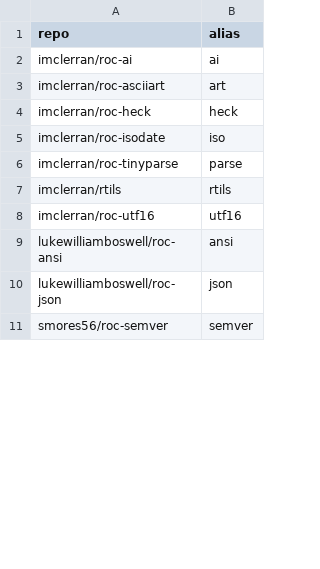
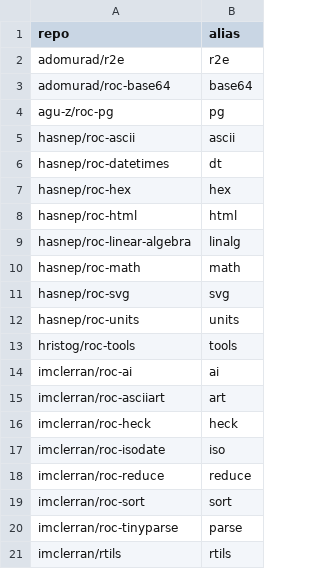
Before and after one commit to imclerran/roc-repo, a CSV file: known-packages.csv, drawn as a sheet; only a part is shown; the shorter side is filled out with more unchanged rows; the diff covers the shown part only; the diff names each change by its address in the sheet, - before the commit and + after, or states it on an @@ line.

Commit message:
update the package repository

```diff
--- a/known-packages.csv
+++ b/known-packages.csv
+row 2: adomurad/r2e | r2e
+row 3: adomurad/roc-base64 | base64
+row 4: agu-z/roc-pg | pg
+row 5: hasnep/roc-ascii | ascii
+row 6: hasnep/roc-datetimes | dt
+row 7: hasnep/roc-hex | hex
+row 8: hasnep/roc-html | html
+row 9: hasnep/roc-linear-algebra | linalg
+row 10: hasnep/roc-math | math
+row 11: hasnep/roc-svg | svg
+row 12: hasnep/roc-units | units
+row 13: hristog/roc-tools | tools
+row 18: imclerran/roc-reduce | reduce
+row 19: imclerran/roc-sort | sort
```
Also changed, not shown: 16 added rows and 1 moved row elsewhere in this file.
